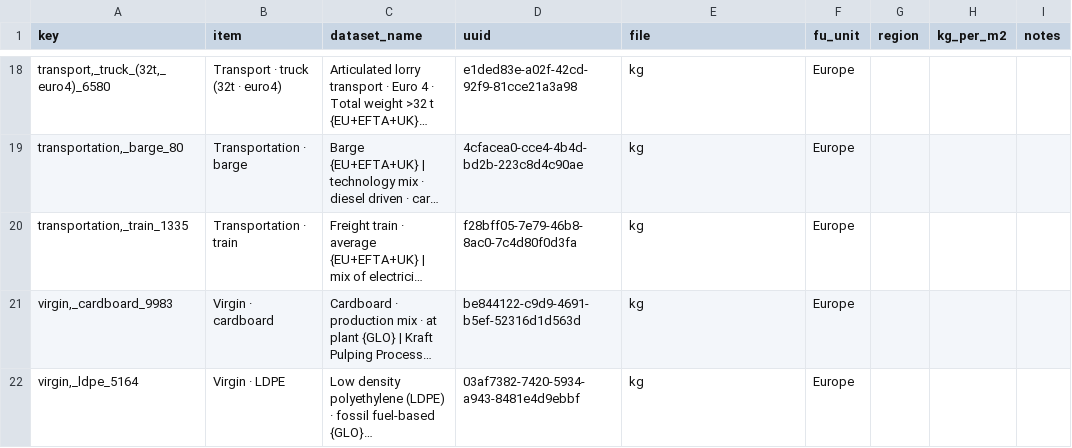
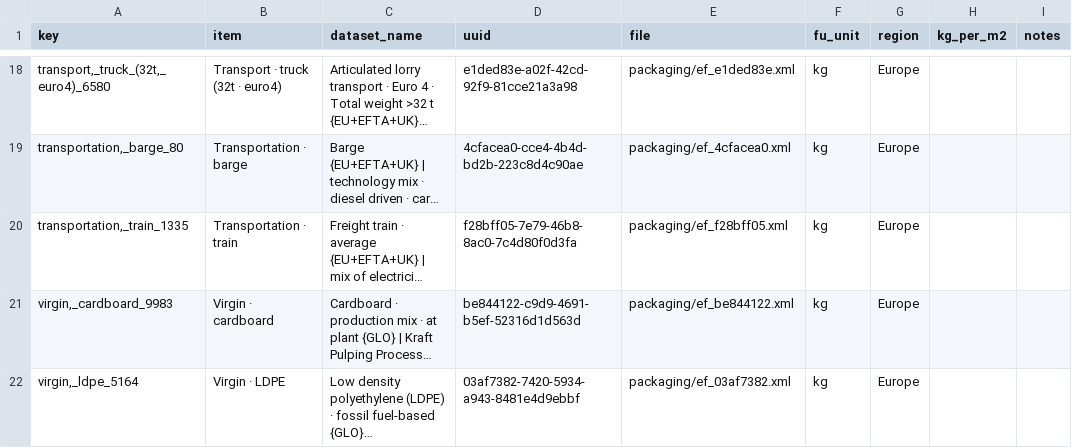
Before and after one commit to jakubjamny/PEF_AI, a CSV file: knowledge/pack_lci_map.csv, drawn as a sheet; only a part is shown, gaps mark what is left out; long unchanged cells end in …; the diff covers the shown part only; the diff names each change by its address in the sheet, - before the commit and + after, or states it on an @@ line.

```diff
--- a/knowledge/pack_lci_map.csv
+++ b/knowledge/pack_lci_map.csv
-E18 (file): kg
+E18 (file): packaging/ef_e1ded83e.xml
-F18:F22 (fu_unit): Europe
+F18:F22 (fu_unit): kg
-G18:G22 (region): (empty)
+G18:G22 (region): Europe
-E19 (file): kg
+E19 (file): packaging/ef_4cfacea0.xml
-E20 (file): kg
+E20 (file): packaging/ef_f28bff05.xml
-E21 (file): kg
+E21 (file): packaging/ef_be844122.xml
-E22 (file): kg
+E22 (file): packaging/ef_03af7382.xml
```
Also changed, not shown: 49 edited cells elsewhere in this file.
